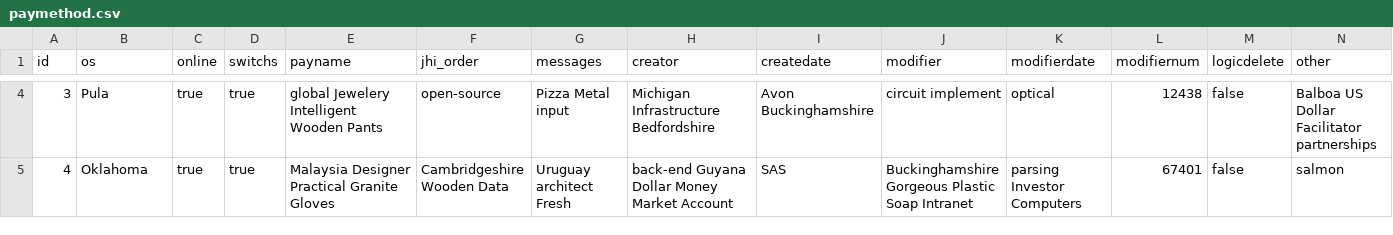
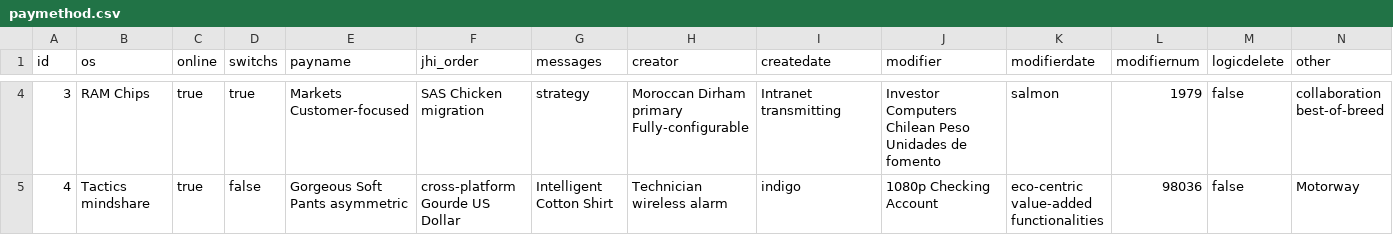
Before and after one commit to hupig-cn/sys-basic, a CSV file: src/main/resources/config/liquibase/data/paymethod.csv, drawn as a sheet; only a part is shown, gaps mark what is left out; the diff covers the shown part only.

```diff
--- a/src/main/resources/config/liquibase/data/paymethod.csv
+++ b/src/main/resources/config/liquibase/data/paymethod.csv
@@ -4,2 +4,2 @@ id;os;online;switchs;payname;jhi_order;messages;creator;createdate;modifier;modi
-3;Pula;true;true;global Jewelery Intelligent Wooden Pants;open-source;Pizza Metal input;Michigan Infrastructure Bedfordshire;Avon Buckinghamshire;circuit implement;optical;12438;false;Balboa US Dollar Facilitator partnerships
-4;Oklahoma;true;true;Malaysia Designer Practical Granite Gloves;Cambridgeshire Wooden Data;Uruguay architect Fresh;back-end Guyana Dollar Money Market Account;SAS;Buckinghamshire Gorgeous Plastic Soap Intranet;parsing Investor Computers;67401;false;salmon
+3;RAM Chips;true;true;Markets Customer-focused;SAS Chicken migration;strategy;Moroccan Dirham primary Fully-configurable;Intranet transmitting;Investor Computers Chilean Peso Unidades de fomento;salmon;1979;false;collaboration best-of-breed
+4;Tactics mindshare;true;false;Gorgeous Soft Pants asymmetric;cross-platform Gourde US Dollar;Intelligent Cotton Shirt;Technician wireless alarm;indigo;1080p Checking Account;eco-centric value-added functionalities;98036;false;Motorway
```
Also changed, not shown: 95 edited cells elsewhere in this file, src/main/resources/config/liquibase/data/area.csv, src/main/resources/config/liquibase/data/information.csv, 50 other files.
